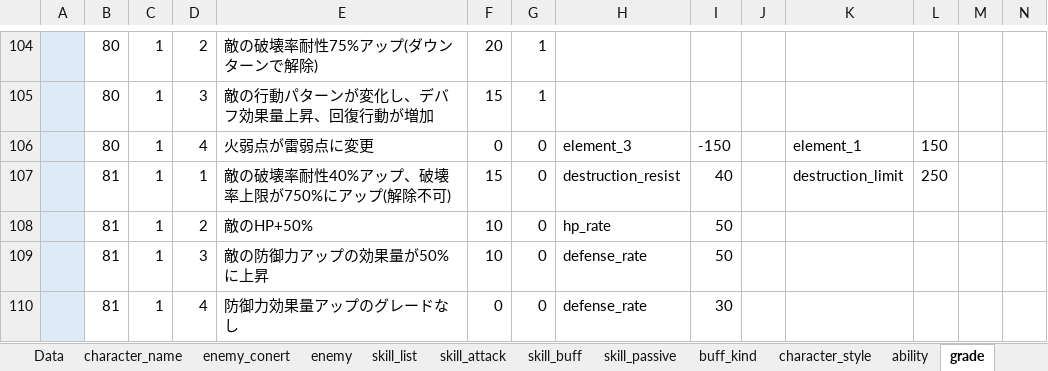
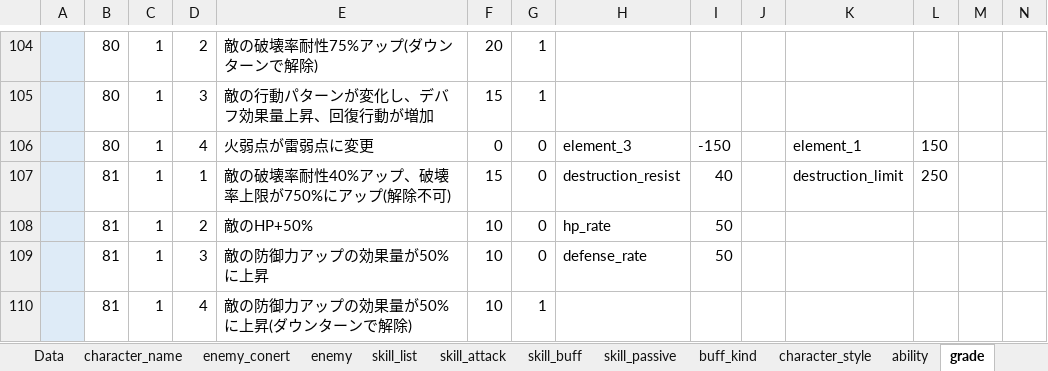
Before and after one commit to reliruleru00/hevburn, an Excel workbook: postgres.xlsm, sheet grade, drawn as a sheet; only a part is shown, gaps mark what is left out; values as stored, in another font and other column widths than the file's, no borders; charts and pictures not drawn; removed rows and columns are numbered as before the commit, all else as after; rows hold the shown columns only; the diff names each change by its address in the sheet, - before the commit and + after, or states it on an @@ line.

```diff
--- a/postgres.xlsm (sheet grade)
+++ b/postgres.xlsm (sheet grade)
-row 110:  | 81 | 1 | 4 | 防御力効果量アップのグレードなし | 0 | 0 | defense_rate | 30
+row 110:  | 81 | 1 | 4 | 敵の防御力アップの効果量が50%に上昇(ダウンターンで解除) | 10 | 1
```
Also changed, not shown: 1 other file.
